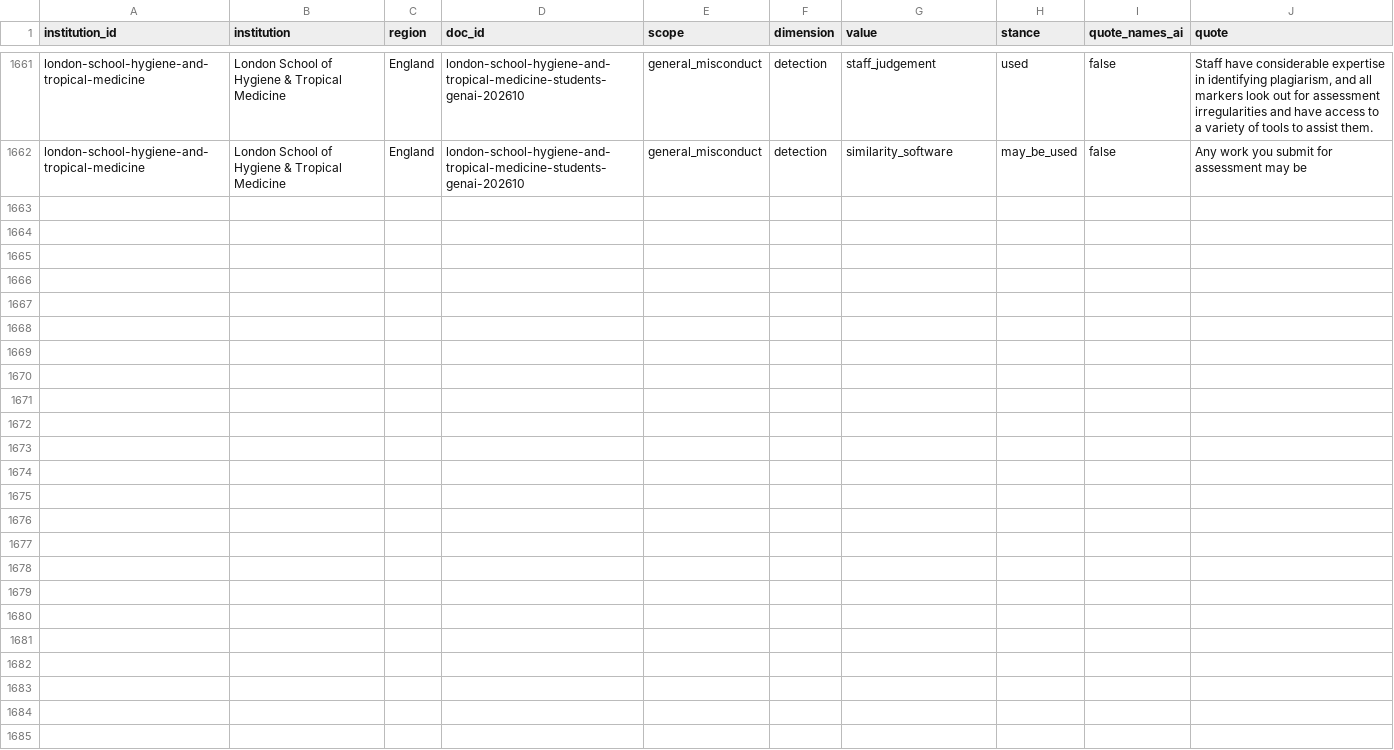
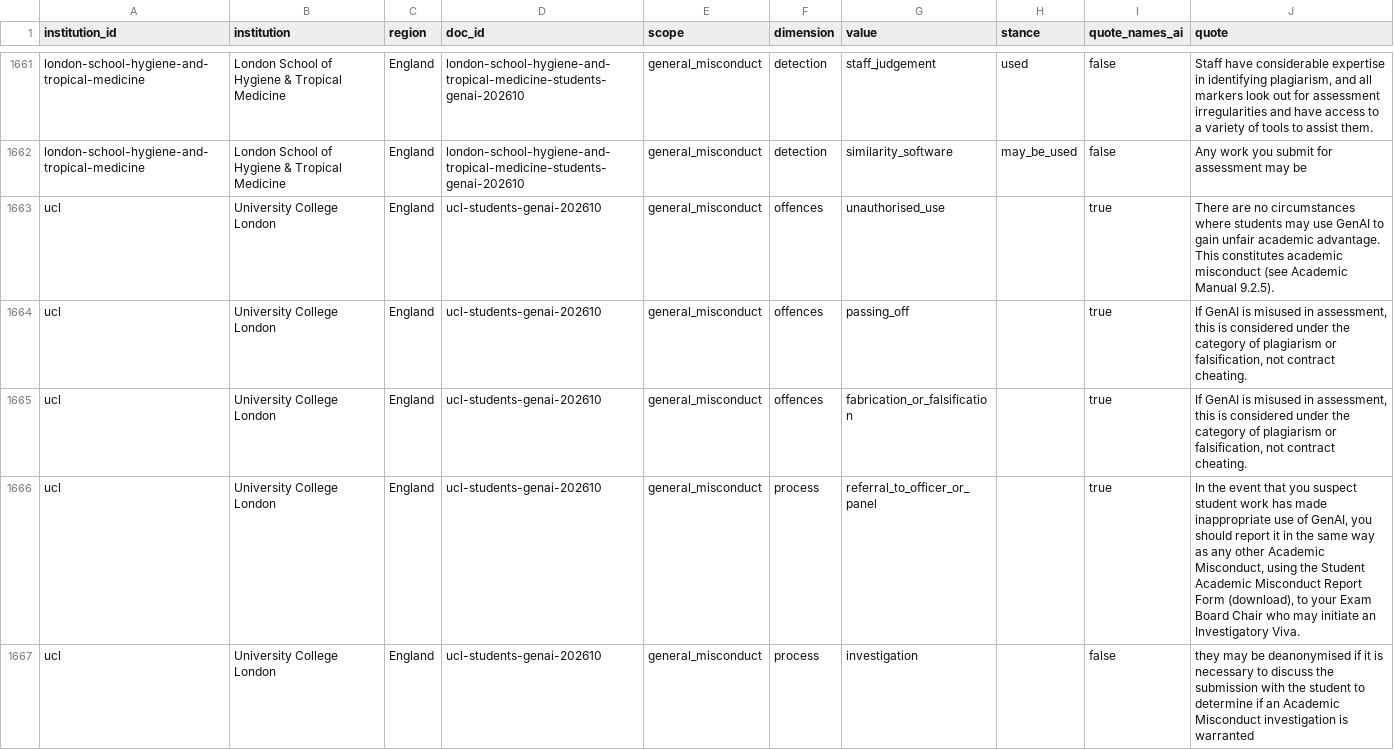
Before and after one commit to jjgerard/ai-teaching-use-cases, a CSV file: data/policy/csv/misconduct.csv, drawn as a sheet; only a part is shown, gaps mark what is left out; the diff covers the shown part only.

```diff
--- a/data/policy/csv/misconduct.csv
+++ b/data/policy/csv/misconduct.csv
@@ -1663 +1663,6 @@ london-school-hygiene-and-tropical-medicine,London School of Hygiene & Tropical
 london-school-hygiene-and-tropical-medicine,London School of Hygiene & Tropical Medicine,England,london-school-hygiene-and-tropical-medicine-students-genai-202610,general_misconduct,detection,similarity_software,may_be_used,false,Any work you submit for assessment may be
+ucl,University College London,England,ucl-students-genai-202610,general_misconduct,offences,unauthorised_use,,true,There are no circumstances where students may use GenAI to gain unfair academic advantage. This constitutes academic misconduct (see Academic Manual 9.2.5).
+ucl,University College London,England,ucl-students-genai-202610,general_misconduct,offences,passing_off,,true,"If GenAI is misused in assessment, this is considered under the category of plagiarism or falsification, not contract cheating."
+ucl,University College London,England,ucl-students-genai-202610,general_misconduct,offences,fabrication_or_falsification,,true,"If GenAI is misused in assessment, this is considered under the category of plagiarism or falsification, not contract cheating."
+ucl,University College London,England,ucl-students-genai-202610,general_misconduct,process,referral_to_officer_or_panel,,true,"In the event that you suspect student work has made inappropriate use of GenAI, you should report it in the same way as any other Academic Misconduct, using the Student Academic Misconduct Report Form (download), to your Exam Board Chair who may initiate an Investigatory Viva."
+ucl,University College London,England,ucl-students-genai-202610,general_misconduct,process,investigation,,false,they may be deanonymised if it is necessary to discuss the submission with the student to determine if an Academic Misconduct investigation is warranted
```
Also changed, not shown: 5 added rows elsewhere in this file, data/policy/csv/acknowledgement.csv, data/policy/csv/support.csv, 6 other files.
